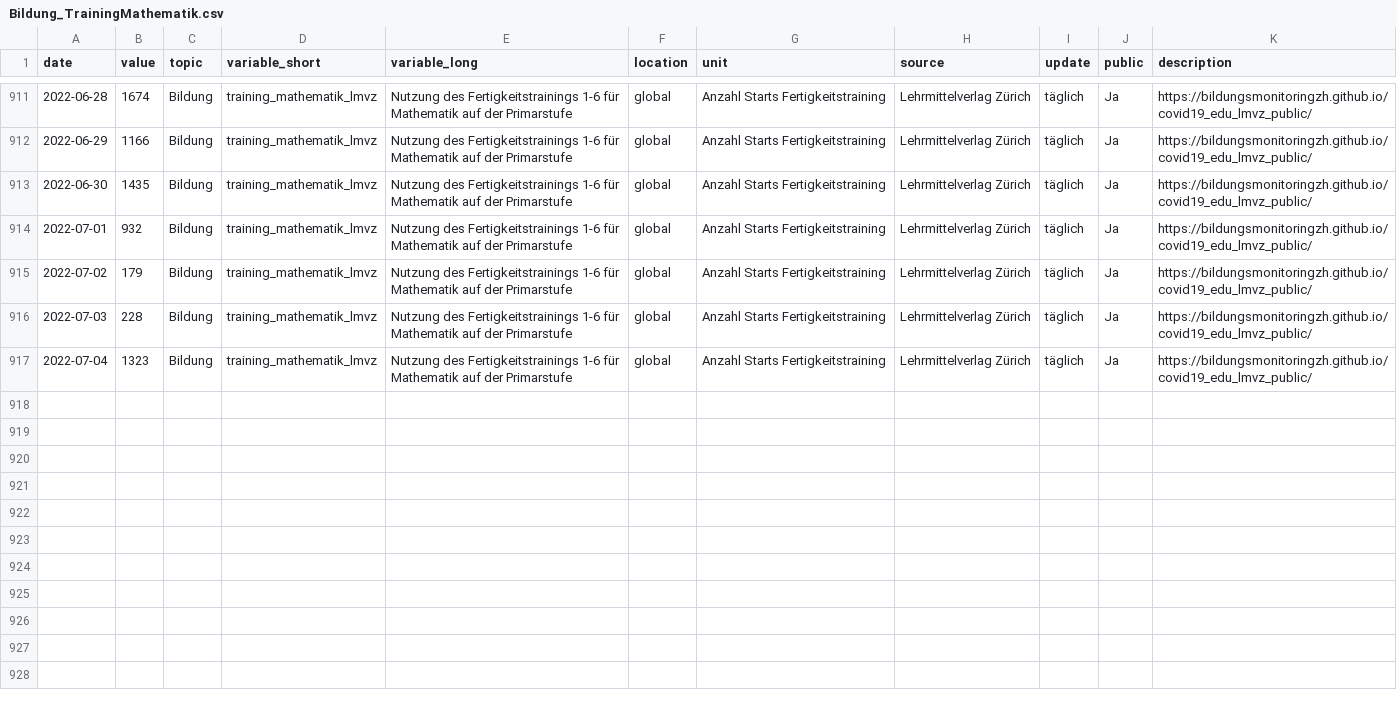
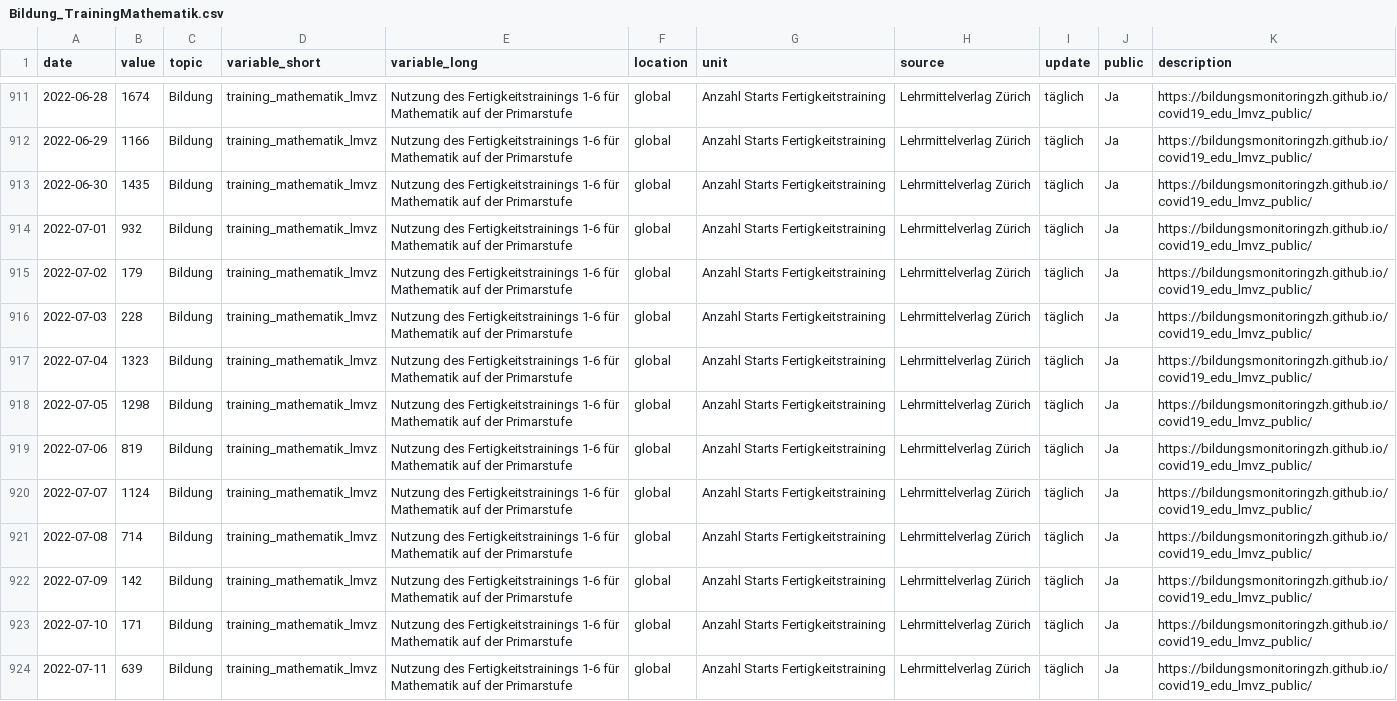
Before and after one commit to bildungsplanungZH/covid19_edu_lmvz_public, a CSV file: Bildung_TrainingMathematik.csv, drawn as a sheet; only a part is shown, gaps mark what is left out; the diff names each change by its address in the sheet, - before the commit and + after, or states it on an @@ line.

Commit message:
manual update

```diff
--- a/Bildung_TrainingMathematik.csv
+++ b/Bildung_TrainingMathematik.csv
+row 918: 2022-07-05 | 1298 | Bildung | training_mathematik_lmvz | Nutzung des Fertigkeitstrainings 1-6 für Mathematik auf der Primarstufe | global | Anzahl Starts Fertigkeitstraining | Lehrmittelverlag Zürich | täglich | Ja | https://bildungsmonitoringzh.github.io/covid19_edu_lmvz_public/
+row 919: 2022-07-06 | 819 | Bildung | training_mathematik_lmvz | Nutzung des Fertigkeitstrainings 1-6 für Mathematik auf der Primarstufe | global | Anzahl Starts Fertigkeitstraining | Lehrmittelverlag Zürich | täglich | Ja | https://bildungsmonitoringzh.github.io/covid19_edu_lmvz_public/
+row 920: 2022-07-07 | 1124 | Bildung | training_mathematik_lmvz | Nutzung des Fertigkeitstrainings 1-6 für Mathematik auf der Primarstufe | global | Anzahl Starts Fertigkeitstraining | Lehrmittelverlag Zürich | täglich | Ja | https://bildungsmonitoringzh.github.io/covid19_edu_lmvz_public/
+row 921: 2022-07-08 | 714 | Bildung | training_mathematik_lmvz | Nutzung des Fertigkeitstrainings 1-6 für Mathematik auf der Primarstufe | global | Anzahl Starts Fertigkeitstraining | Lehrmittelverlag Zürich | täglich | Ja | https://bildungsmonitoringzh.github.io/covid19_edu_lmvz_public/
+row 922: 2022-07-09 | 142 | Bildung | training_mathematik_lmvz | Nutzung des Fertigkeitstrainings 1-6 für Mathematik auf der Primarstufe | global | Anzahl Starts Fertigkeitstraining | Lehrmittelverlag Zürich | täglich | Ja | https://bildungsmonitoringzh.github.io/covid19_edu_lmvz_public/
+row 923: 2022-07-10 | 171 | Bildung | training_mathematik_lmvz | Nutzung des Fertigkeitstrainings 1-6 für Mathematik auf der Primarstufe | global | Anzahl Starts Fertigkeitstraining | Lehrmittelverlag Zürich | täglich | Ja | https://bildungsmonitoringzh.github.io/covid19_edu_lmvz_public/
+row 924: 2022-07-11 | 639 | Bildung | training_mathematik_lmvz | Nutzung des Fertigkeitstrainings 1-6 für Mathematik auf der Primarstufe | global | Anzahl Starts Fertigkeitstraining | Lehrmittelverlag Zürich | täglich | Ja | https://bildungsmonitoringzh.github.io/covid19_edu_lmvz_public/
```
